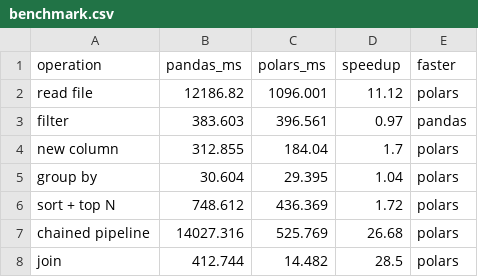
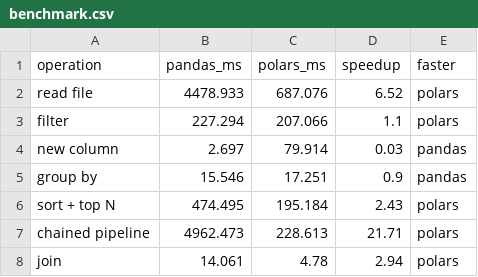
Before and after one commit to fatimah250807-alt/Group4-ARTI303, a CSV file: Assignment1/results/benchmark.csv, drawn as a sheet.

Commit message:
Update final benchmark results and observations

```diff
--- a/Assignment1/results/benchmark.csv
+++ b/Assignment1/results/benchmark.csv
@@ -1,8 +1,8 @@
 operation,pandas_ms,polars_ms,speedup,faster
-read file,12186.82,1096.001,11.12,polars
-filter,383.603,396.561,0.97,pandas
-new column,312.855,184.04,1.7,polars
-group by,30.604,29.395,1.04,polars
-sort + top N,748.612,436.369,1.72,polars
-chained pipeline,14027.316,525.769,26.68,polars
-join,412.744,14.482,28.5,polars
+read file,4478.933,687.076,6.52,polars
+filter,227.294,207.066,1.1,polars
+new column,2.697,79.914,0.03,pandas
+group by,15.546,17.251,0.9,pandas
+sort + top N,474.495,195.184,2.43,polars
+chained pipeline,4962.473,228.613,21.71,polars
+join,14.061,4.78,2.94,polars
```
Also changed, not shown: 1 other file.
